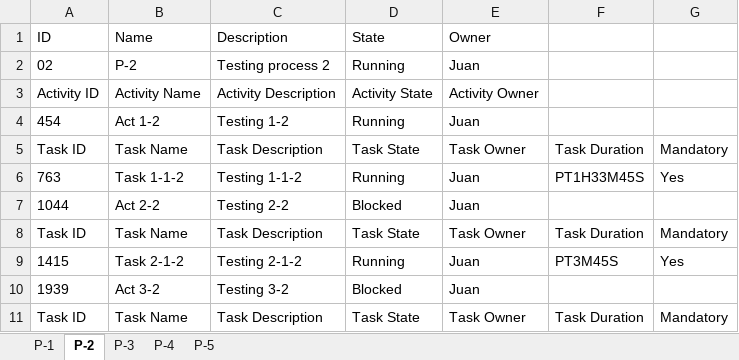
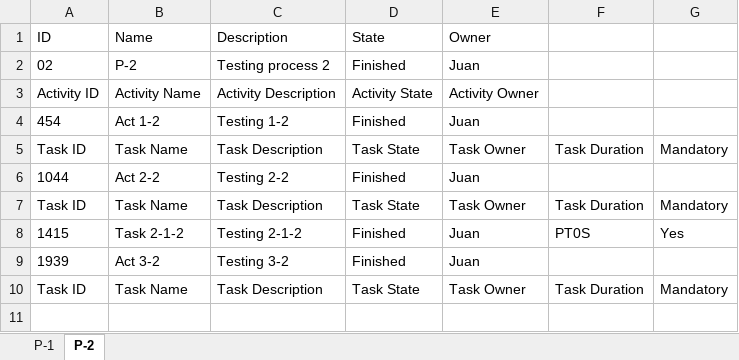
Before and after one commit to Juankart65/GestorPAT, an Excel workbook: GestorPAT/src/td/fileProcess.xlsx, sheet P-2, drawn as a sheet; values as stored, in another font and other column widths than the file's, no borders; removed rows and columns are numbered as before the commit, all else as after; the diff names each change by its address in the sheet, - before the commit and + after, or states it on an @@ line.

Commit message:
Bug fixes
The bugs I had when following tasks sequentially were solved.

```diff
--- a/GestorPAT/src/td/fileProcess.xlsx (sheet P-2)
+++ b/GestorPAT/src/td/fileProcess.xlsx (sheet P-2)
-sheet tab: P-3
-sheet tab: P-4
-sheet tab: P-5
-D2 (State): Running
+D2 (State): Finished
-D4 (State): Running
+D4 (State): Finished
-row 6: 763 | Task 1-1-2 | Testing 1-1-2 | Running | Juan | PT1H33M45S | Yes
-D6 (State): Blocked
+D6 (State): Finished
-D8 (State): Running
+D8 (State): Finished
-F8: PT3M45S
+F8: PT0S
-D9 (State): Blocked
+D9 (State): Finished
```
Also changed, not shown: sheet P-1, 12 other files.
